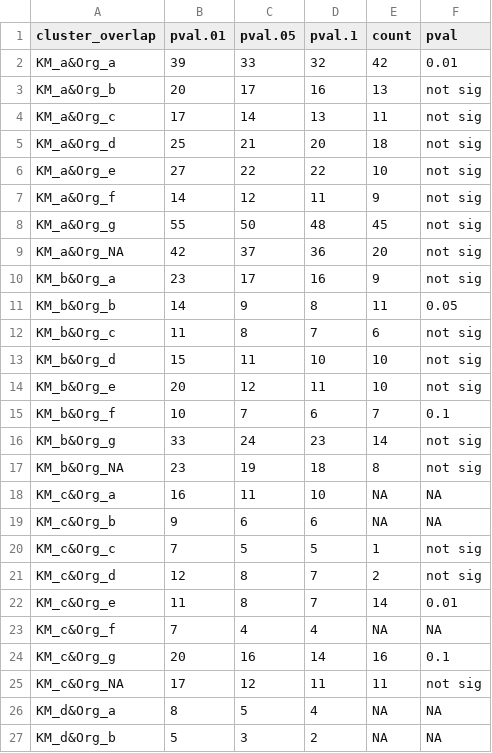
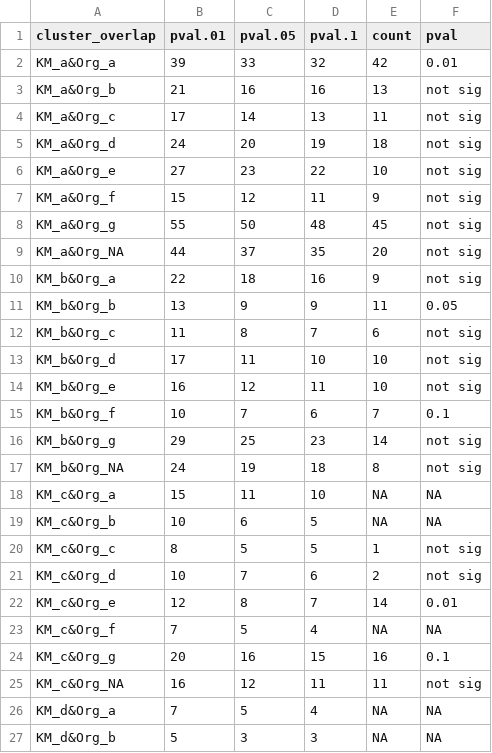
Before and after one commit to kheal/Gradients1_SemiTargeted3, a CSV file: Intermediates/BootstrapResults/KMvsOrg.csv, drawn as a sheet; only a part is shown; the diff covers the shown part only.

```diff
--- a/Intermediates/BootstrapResults/KMvsOrg.csv
+++ b/Intermediates/BootstrapResults/KMvsOrg.csv
@@ -2,26 +2,26 @@ cluster_overlap,pval.01,pval.05,pval.1,count,pval
 KM_a&Org_a,39,33,32,42,0.01
-KM_a&Org_b,20,17,16,13,not sig
+KM_a&Org_b,21,16,16,13,not sig
 KM_a&Org_c,17,14,13,11,not sig
-KM_a&Org_d,25,21,20,18,not sig
-KM_a&Org_e,27,22,22,10,not sig
-KM_a&Org_f,14,12,11,9,not sig
+KM_a&Org_d,24,20,19,18,not sig
+KM_a&Org_e,27,23,22,10,not sig
+KM_a&Org_f,15,12,11,9,not sig
 KM_a&Org_g,55,50,48,45,not sig
-KM_a&Org_NA,42,37,36,20,not sig
-KM_b&Org_a,23,17,16,9,not sig
-KM_b&Org_b,14,9,8,11,0.05
+KM_a&Org_NA,44,37,35,20,not sig
+KM_b&Org_a,22,18,16,9,not sig
+KM_b&Org_b,13,9,9,11,0.05
 KM_b&Org_c,11,8,7,6,not sig
-KM_b&Org_d,15,11,10,10,not sig
-KM_b&Org_e,20,12,11,10,not sig
+KM_b&Org_d,17,11,10,10,not sig
+KM_b&Org_e,16,12,11,10,not sig
 KM_b&Org_f,10,7,6,7,0.1
-KM_b&Org_g,33,24,23,14,not sig
-KM_b&Org_NA,23,19,18,8,not sig
-KM_c&Org_a,16,11,10,NA,NA
-KM_c&Org_b,9,6,6,NA,NA
-KM_c&Org_c,7,5,5,1,not sig
-KM_c&Org_d,12,8,7,2,not sig
-KM_c&Org_e,11,8,7,14,0.01
-KM_c&Org_f,7,4,4,NA,NA
-KM_c&Org_g,20,16,14,16,0.1
-KM_c&Org_NA,17,12,11,11,not sig
-KM_d&Org_a,8,5,4,NA,NA
-KM_d&Org_b,5,3,2,NA,NA
+KM_b&Org_g,29,25,23,14,not sig
+KM_b&Org_NA,24,19,18,8,not sig
+KM_c&Org_a,15,11,10,NA,NA
+KM_c&Org_b,10,6,5,NA,NA
+KM_c&Org_c,8,5,5,1,not sig
+KM_c&Org_d,10,7,6,2,not sig
+KM_c&Org_e,12,8,7,14,0.01
+KM_c&Org_f,7,5,4,NA,NA
+KM_c&Org_g,20,16,15,16,0.1
+KM_c&Org_NA,16,12,11,11,not sig
+KM_d&Org_a,7,5,4,NA,NA
+KM_d&Org_b,5,3,3,NA,NA
```
Also changed, not shown: 10 edited cells elsewhere in this file, Intermediates/BootstrapResults/KMvsMGL.csv, Intermediates/BootstrapResults/KOKvsKM.csv, 20 other files.
